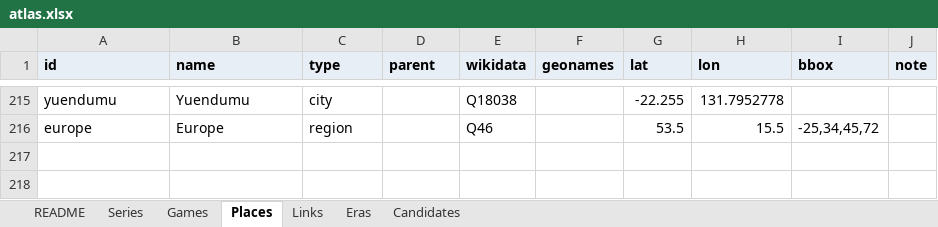
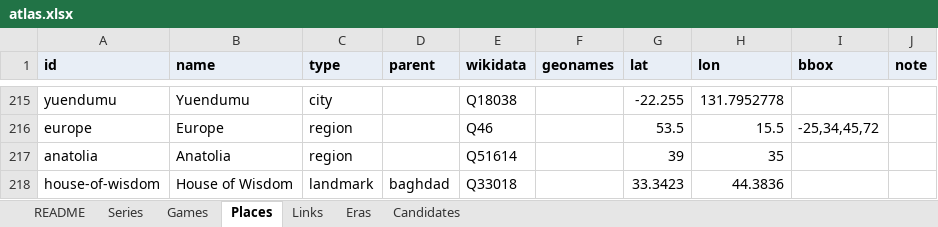
Before and after one commit to justice627/video-game-atlas, an Excel workbook: data/atlas.xlsx, sheet Places, drawn as a sheet; only a part is shown, gaps mark what is left out; values as stored, in another font and other column widths than the file's, no borders; the diff names each change by its address in the sheet, - before the commit and + after, or states it on an @@ line.

```diff
--- a/data/atlas.xlsx (sheet Places)
+++ b/data/atlas.xlsx (sheet Places)
+row 217: anatolia | Anatolia | region |  | Q51614 |  | 39 | 35
+row 218: house-of-wisdom | House of Wisdom | landmark | baghdad | Q33018 |  | 33.3423 | 44.3836
```
Also changed, not shown: sheet Links, sheet Games, sheet Eras, 4 other files.
